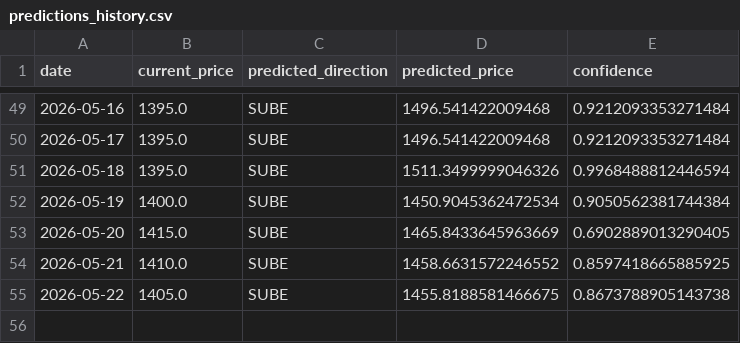
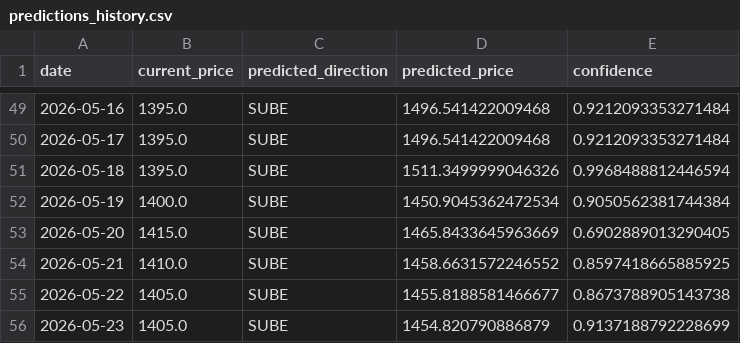
Before and after one commit to Mauroquil-bit/nuevo_dolar_predictor, a CSV file: data/predictions_history.csv, drawn as a sheet; only a part is shown, gaps mark what is left out.

```diff
--- a/data/predictions_history.csv
+++ b/data/predictions_history.csv
@@ -54,2 +54,3 @@ date,current_price,predicted_direction,predicted_price,confidence
 2026-05-21,1410.0,SUBE,1458.6631572246552,0.8597418665885925
-2026-05-22,1405.0,SUBE,1455.8188581466675,0.8673788905143738
+2026-05-22,1405.0,SUBE,1455.8188581466677,0.8673788905143738
+2026-05-23,1405.0,SUBE,1454.820790886879,0.9137188792228699
```
Also changed, not shown: 2 other files.
